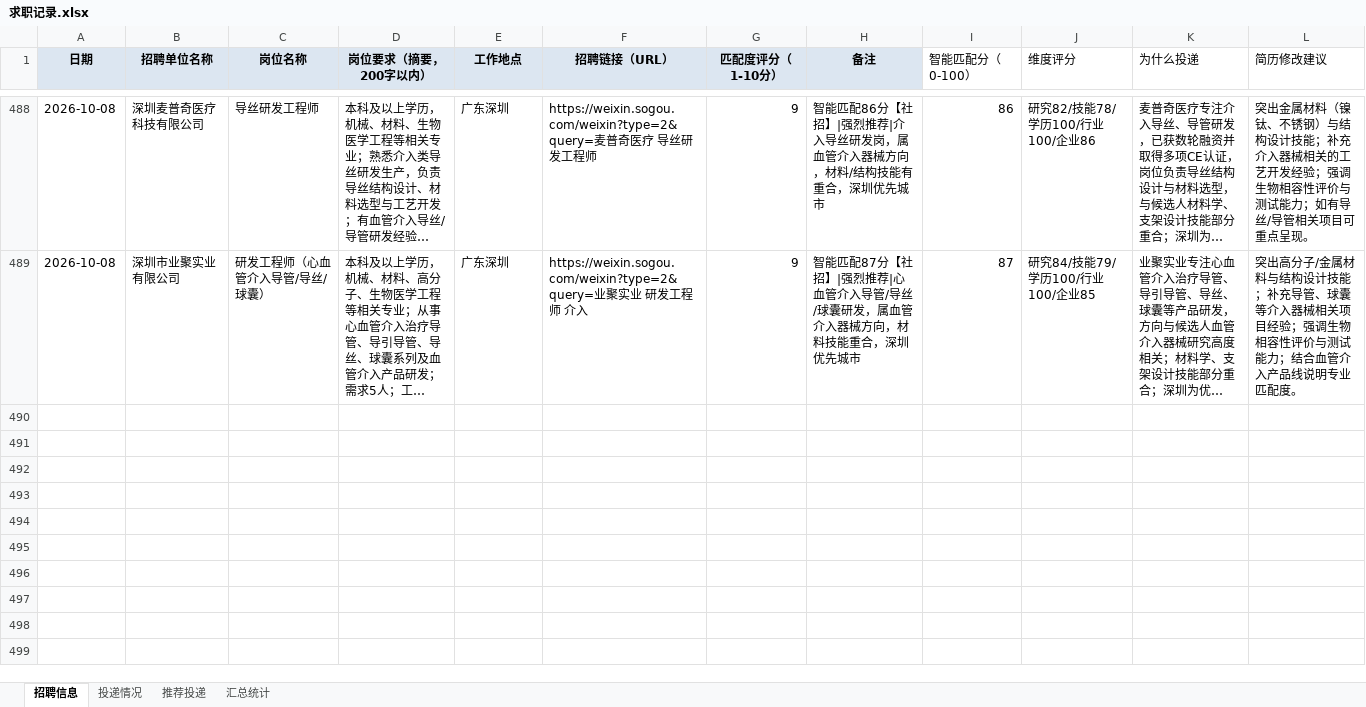
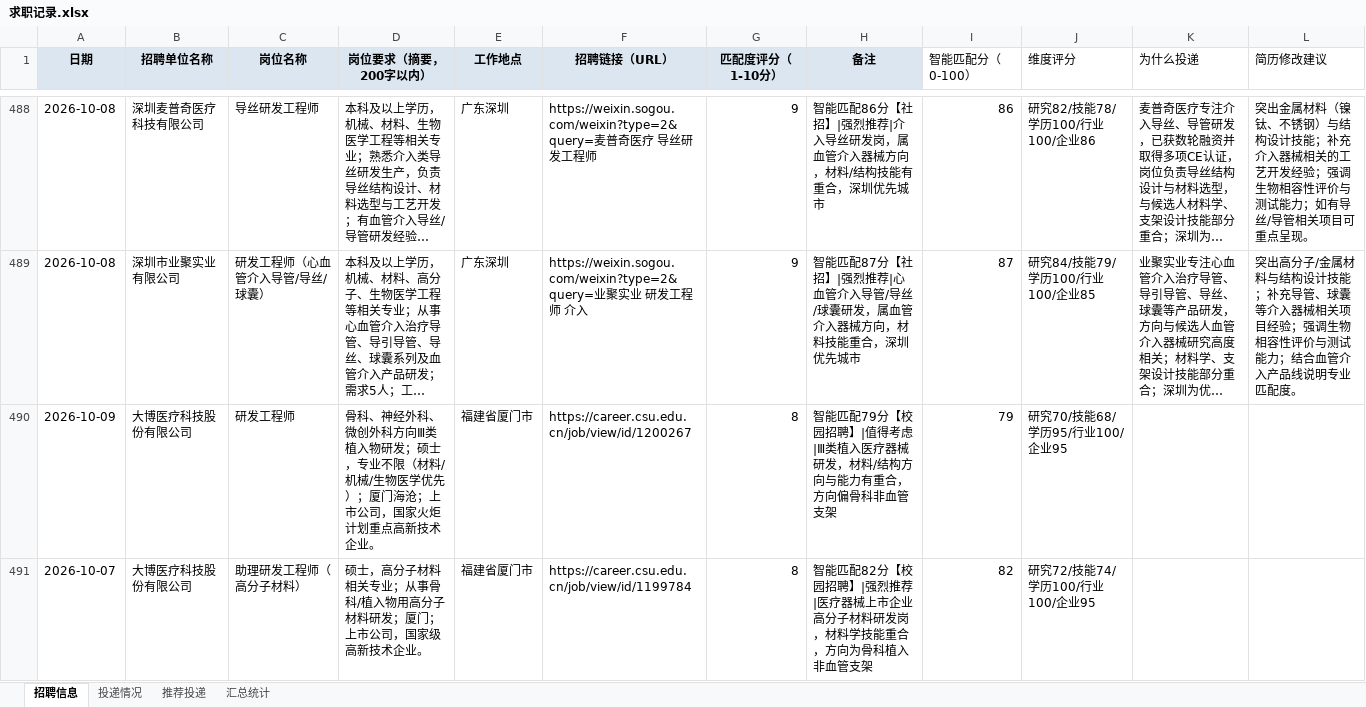
Before and after one commit to Zhengjinweizai/ob-search-vascular-stent, an Excel workbook: 求职记录.xlsx, sheet 招聘信息, drawn as a sheet; only a part is shown, gaps mark what is left out; long unchanged cells end in …; values as stored, in another font and other column widths than the file's, no borders; the diff covers the shown part only; the diff names each change by its address in the sheet, - before the commit and + after, or states it on an @@ line.

```diff
--- a/求职记录.xlsx (sheet 招聘信息)
+++ b/求职记录.xlsx (sheet 招聘信息)
+row 490: 2026-10-09 | 大博医疗科技股份有限公司 | 研发工程师 | 骨科、神经外科、微创外科方向Ⅲ类植入物研发；硕士，专业不限（材料/机械/生物医学优先）；厦门海沧；上市公司，国家火炬计划重点高新技术企业。 | 福建省厦门市 | https://career.csu.edu.cn/job/view/id/1200267 | 8 | 智能匹配79分【校园招聘】|值得考虑|Ⅲ类植入医疗器械研发，材料/结构方向与能力有重合，方向偏骨科非血管支架 | 79 | 研究70/技能68/学历95/行业100/企业95
+row 491: 2026-10-07 | 大博医疗科技股份有限公司 | 助理研发工程师（高分子材料） | 硕士，高分子材料相关专业；从事骨科/植入物用高分子材料研发；厦门；上市公司，国家级高新技术企业。 | 福建省厦门市 | https://career.csu.edu.cn/job/view/id/1199784 | 8 | 智能匹配82分【校园招聘】|强烈推荐|医疗器械上市企业高分子材料研发岗，材料学技能重合，方向为骨科植入非血管支架 | 82 | 研究72/技能74/学历100/行业100/企业95
```
Also changed, not shown: 6 added rows elsewhere in this sheet, sheet 推荐投递, sheet 汇总统计, 2 other files.
